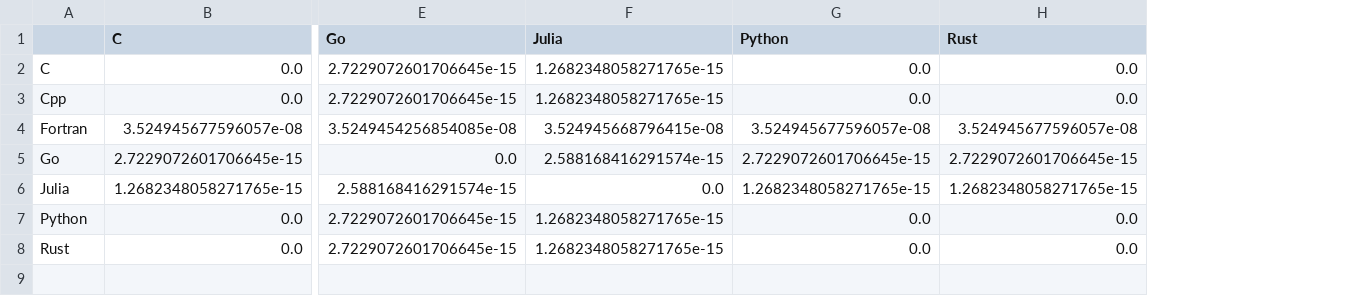
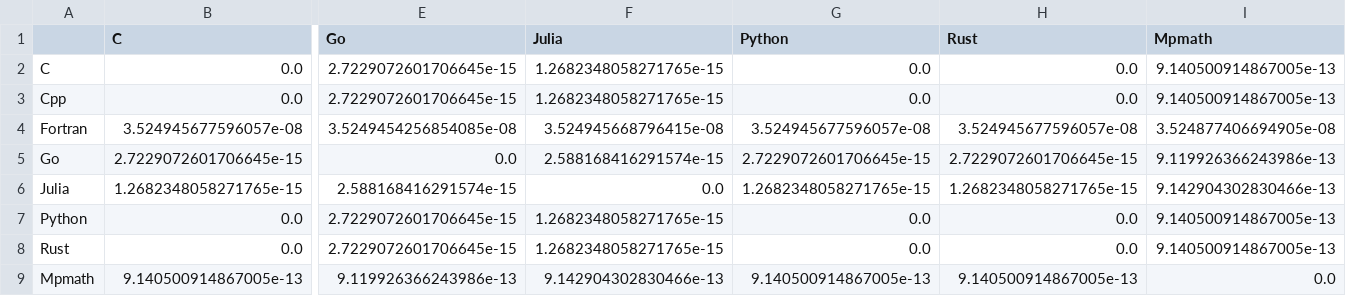
Before and after one commit to iydon/burger.bench, a CSV file: static/data/error.csv, drawn as a sheet; only a part is shown, gaps mark what is left out; rows hold the shown columns only; the diff names each change by its address in the sheet, - before the commit and + after, or states it on an @@ line.

Commit message:
:bento: Error between results in different languages

```diff
--- a/static/data/error.csv
+++ b/static/data/error.csv
+column I (Mpmath), rows 2-8: 9.140500914867005e-13 | 9.140500914867005e-13 | 3.524877406694905e-08 | 9.119926366243986e-13 | 9.142904302830466e-13 | 9.140500914867005e-13 | 9.140500914867005e-13
+row 9: Mpmath | 9.140500914867005e-13 | 9.119926366243986e-13 | 9.142904302830466e-13 | 9.140500914867005e-13 | 9.140500914867005e-13 | 0.0
```
Also changed, not shown: 1 other file.
